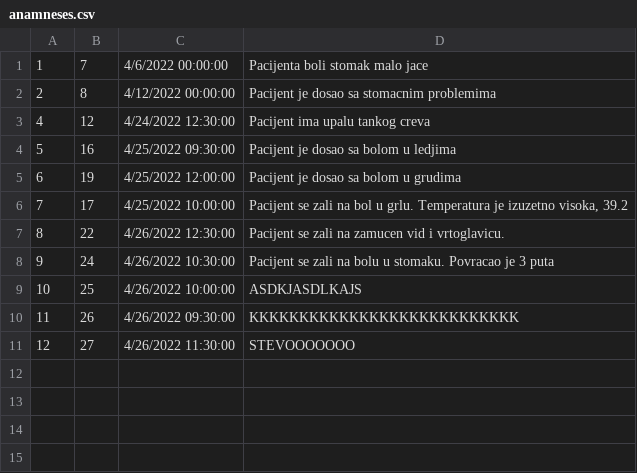
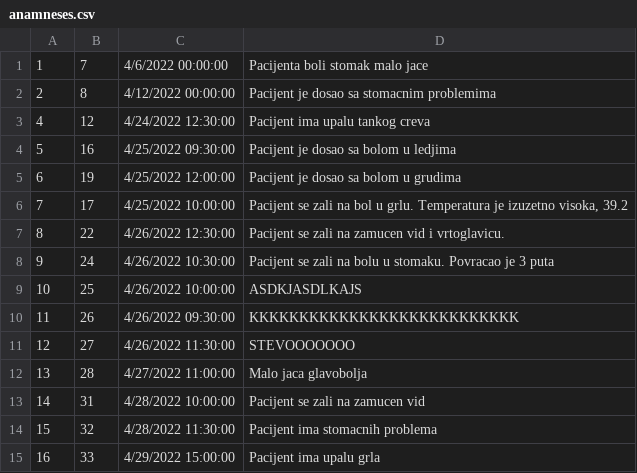
Before and after one commit to Gravarica/SIMS-ZdravoBolnica, a CSV file: Aplikacija/HospitalProject/Resources/Data/anamneses.csv, drawn as a sheet; the diff names each change by its address in the sheet, - before the commit and + after, or states it on an @@ line.

```diff
--- a/Aplikacija/HospitalProject/Resources/Data/anamneses.csv
+++ b/Aplikacija/HospitalProject/Resources/Data/anamneses.csv
+row 12: 13 | 28 | 4/27/2022 11:00:00 | Malo jaca glavobolja
+row 13: 14 | 31 | 4/28/2022 10:00:00 | Pacijent se zali na zamucen vid
+row 14: 15 | 32 | 4/28/2022 11:30:00 | Pacijent ima stomacnih problema
+row 15: 16 | 33 | 4/29/2022 15:00:00 | Pacijent ima upalu grla
```
Also changed, not shown: Aplikacija/HospitalProject/Resources/Data/appointments.csv, 18 other files.
